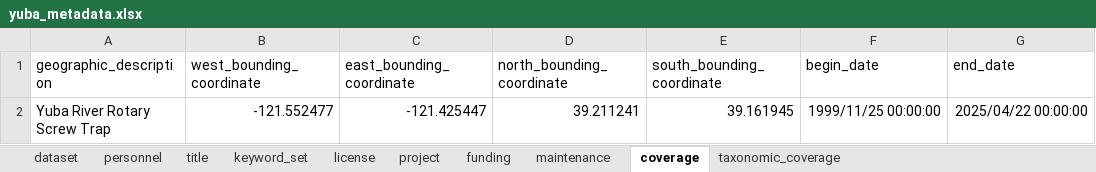
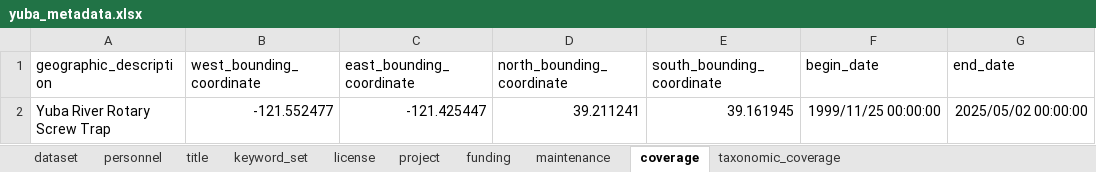
Before and after one commit to SRJPE/jpe-yuba-edi, an Excel workbook: data-raw/metadata/yuba_metadata.xlsx, sheet coverage, drawn as a sheet; values as stored, in another font and other column widths than the file's, no borders; the diff names each change by its address in the sheet, - before the commit and + after, or states it on an @@ line.

```diff
--- a/data-raw/metadata/yuba_metadata.xlsx (sheet coverage)
+++ b/data-raw/metadata/yuba_metadata.xlsx (sheet coverage)
-G2 (end_date): 2025/04/22 00:00:00
+G2 (end_date): 2025/05/02 00:00:00
```
Also changed, not shown: 3 other files.
